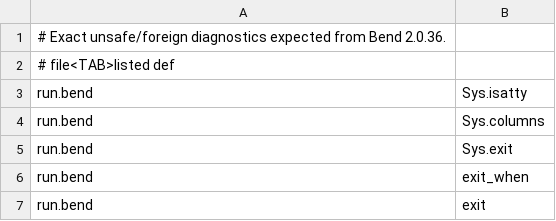
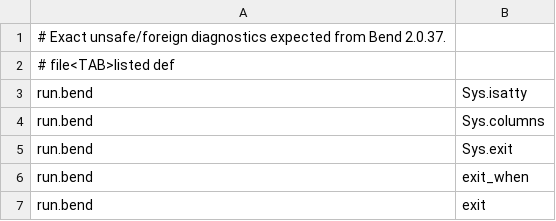
Before and after one commit to viridale/bend-cli, a TSV file: tools/chk-expected.tsv, drawn as a sheet; only a part is shown.

Commit message:
Require Bend 2.0.37, the release the tools are pinned to
db44232 pinned the development tools to Bend 2.0.37, but README, CI's
version gate and chk-expected.tsv's header still named 2.0.36. CI now
fails on anything older than 2.0.37. tests/test_tools.py keeps 2.0.36 on
purpose, as the release older than the pin.

Local run on Bend 2.0.37, mirroring CI: the version gate, --check-only
on every source module, tools/chk.sh (chk: 20 ok, 0 with errors),
tests/test_tools.py (18 tests OK), the native and js builds,
bend tests/e2e.bend (118 runs passed), the TTY smoke test, the example
apps in both modes, the benchmark (equal stdout at --threads 1 and all
cores; eval 9.1x, help 5.7x) and tests/complete/run.sh in bash, zsh,
fish, man and Docker bash 4.4 all pass. bend PROOF.bend --verdict and
each examples/*/PROOF.bend --verdict: ALL PROOFS CHECK.

```diff
--- a/tools/chk-expected.tsv
+++ b/tools/chk-expected.tsv
@@ -1,2 +1,2 @@
-# Exact unsafe/foreign diagnostics expected from Bend 2.0.36.
+# Exact unsafe/foreign diagnostics expected from Bend 2.0.37.
 # file<TAB>listed def
```
Also changed, not shown: 2 other files.
